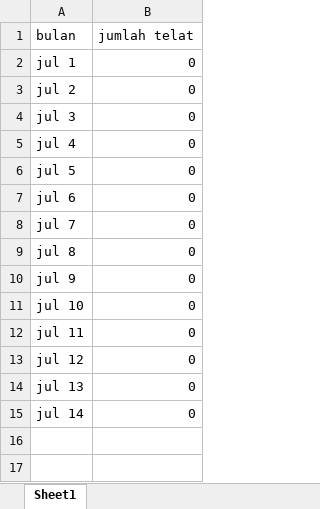
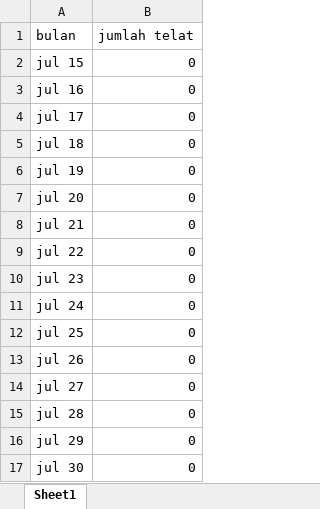
Before and after one commit to ilham212121/PeAbsenWeb, an Excel workbook: application/static/api/table-kedisiplinan.xlsx, sheet Sheet1, drawn as a sheet; values as stored, in another font and other column widths than the file's, no borders; removed rows and columns are numbered as before the commit, all else as after; the diff names each change by its address in the sheet, - before the commit and + after, or states it on an @@ line.

```diff
--- a/application/static/api/table-kedisiplinan.xlsx (sheet Sheet1)
+++ b/application/static/api/table-kedisiplinan.xlsx (sheet Sheet1)
-A2 (bulan): jul 1
+A2 (bulan): jul 15
+row 3: jul 16 | 0
+row 4: jul 17 | 0
+row 5: jul 18 | 0
+row 6: jul 19 | 0
-A7 (bulan): jul 2
+A7 (bulan): jul 20
+row 8: jul 21 | 0
+row 9: jul 22 | 0
-A10 (bulan): jul 3
+A10 (bulan): jul 23
-A11 (bulan): jul 4
+A11 (bulan): jul 24
-A12 (bulan): jul 5
+A12 (bulan): jul 25
-A13 (bulan): jul 6
+A13 (bulan): jul 26
-A14 (bulan): jul 7
+A14 (bulan): jul 27
-A15 (bulan): jul 8
+A15 (bulan): jul 28
-A16 (bulan): jul 9
+A16 (bulan): jul 29
-A17 (bulan): jul 10
+A17 (bulan): jul 30
-row 12: jul 11 | 0
-row 13: jul 12 | 0
-row 14: jul 13 | 0
-row 15: jul 14 | 0
```
Also changed, not shown: application/static/api/table-karyawan.xlsx, application/static/api/table-telat-hari-ini.xlsx, 1 other file.
